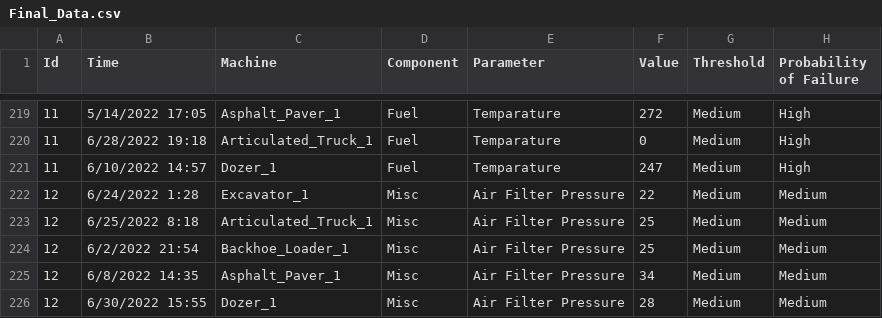
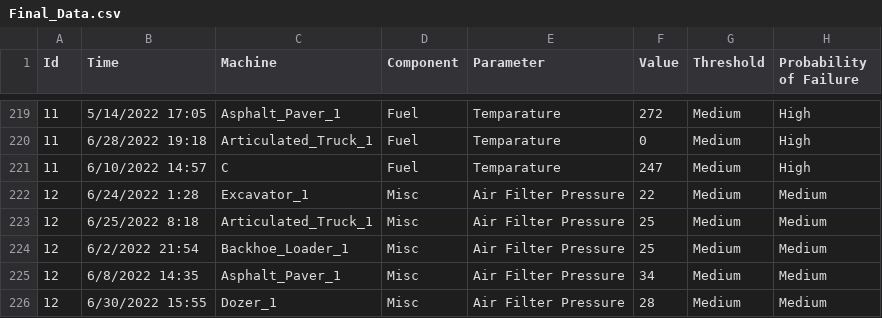
Before and after one commit to Saptarshi767/CATSight, a CSV file: catsightml/Final_Data.csv, drawn as a sheet; only a part is shown, gaps mark what is left out.

```diff
--- a/catsightml/Final_Data.csv
+++ b/catsightml/Final_Data.csv
@@ -220,3 +220,3 @@ Id,Time,Machine,Component,Parameter,Value,Threshold,Probability of Failure
 11,6/28/2022 19:18,Articulated_Truck_1,Fuel,Temparature,0,Medium,High
-11,6/10/2022 14:57,Dozer_1,Fuel,Temparature,247,Medium,High
+11,6/10/2022 14:57,C,Fuel,Temparature,247,Medium,High
 12,6/24/2022 1:28,Excavator_1,Misc,Air Filter Pressure,22,Medium,Medium
```
Also changed, not shown: 6 other files.
